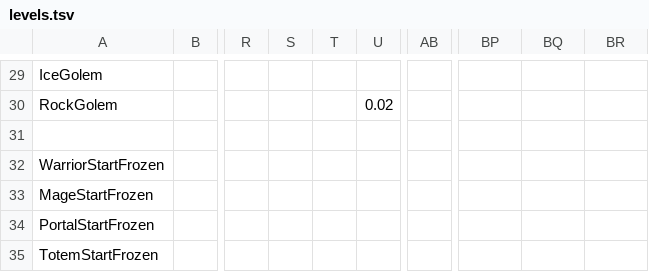
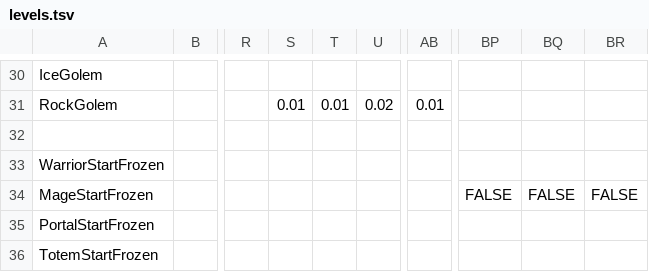
Before and after one commit to simpulls/simpulls.github.io, a TSV file: levels.tsv, drawn as a sheet; only a part is shown, gaps mark what is left out; addresses are those after the commit; the diff covers the shown part only; the diff names each change by its address in the sheet, - before the commit and + after, or states it on an @@ line.

```diff
--- a/levels.tsv
+++ b/levels.tsv
-S31: (empty)
+S31: 0.01
-T31: (empty)
+T31: 0.01
-AB31: (empty)
+AB31: 0.01
-BP34: (empty)
+BP34: FALSE
-BQ34: (empty)
+BQ34: FALSE
-BR34: (empty)
+BR34: FALSE
```
Also changed, not shown: 3 added rows and 60 edited cells elsewhere in this file.
